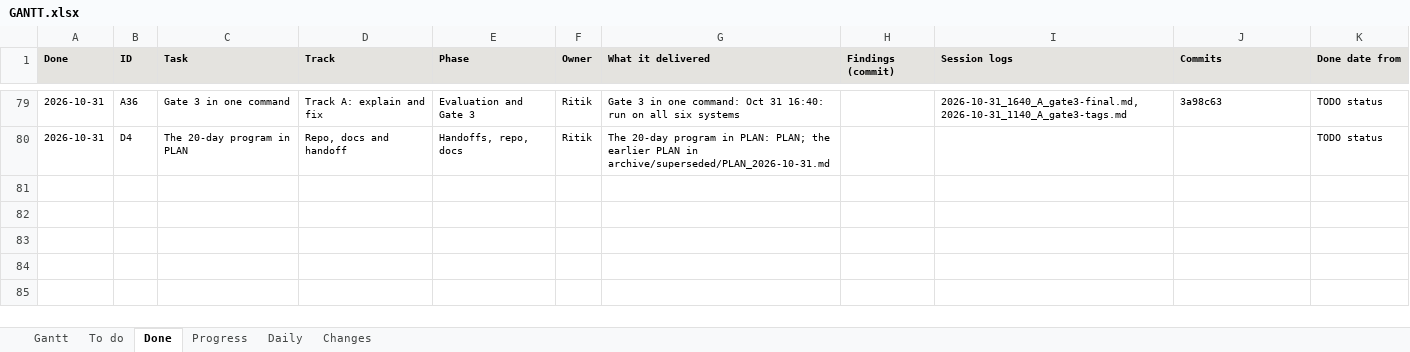
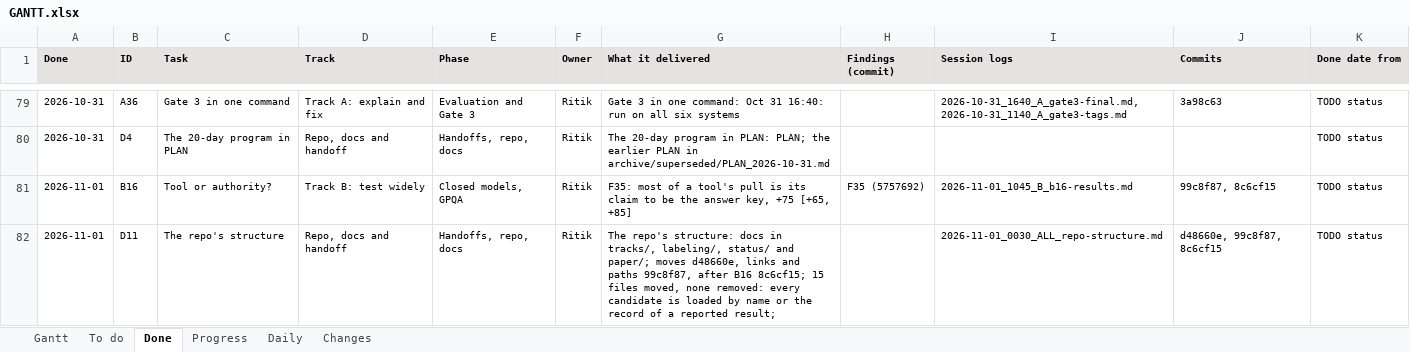
Before and after one commit to shrey-Bish/cse598-cot-faithfulness, an Excel workbook: docs/status/GANTT.xlsx, sheet Done, drawn as a sheet; only a part is shown, gaps mark what is left out; values as stored, in another font and other column widths than the file's, no borders; the diff covers the shown part only; the diff names each change by its address in the sheet, - before the commit and + after, or states it on an @@ line.

Commit message:
Supplement, STATUS and the Gantt regenerated (Nov 1): B16's verdict and T11 in the ledger and traps (31 rows, none unverified, no log outside it; the 3 CLAIMS mismatches are as at 99c8f87, before tonight); STATUS and the Gantt written to docs/status/ for the first time (B16 and H2 done, D11 and D14, B19 proposed). make_supplement numbers-only.

```diff
--- a/docs/status/GANTT.xlsx (sheet Done)
+++ b/docs/status/GANTT.xlsx (sheet Done)
+row 81: 2026-11-01 | B16 | Tool or authority? | Track B: test widely | Closed models, GPQA | Ritik | F35: most of a tool's pull is its claim to be the answer key, +75 [+65, +85] | F35 (5757692) | 2026-11-01_1045_B_b16-results.md | 99c8f87, 8c6cf15 | TODO status
+row 82: 2026-11-01 | D11 | The repo's structure | Repo, docs and handoff | Handoffs, repo, docs | Ritik | The repo's structure: docs in tracks/, labeling/, status/ and paper/; moves d48660e, links and paths 99c8f87, after B16 8c6cf15; 15 files moved, none removed: every candidate is loaded by name or the record of a reported result; |  | 2026-11-01_0030_ALL_repo-structure.md | d48660e, 99c8f87, 8c6cf15 | TODO status
```
Also changed, not shown: 2 added rows and 2 edited cells elsewhere in this sheet, sheet To do, sheet Changes, sheet Gantt, sheet Progress, sheet Daily, 49 other files.
